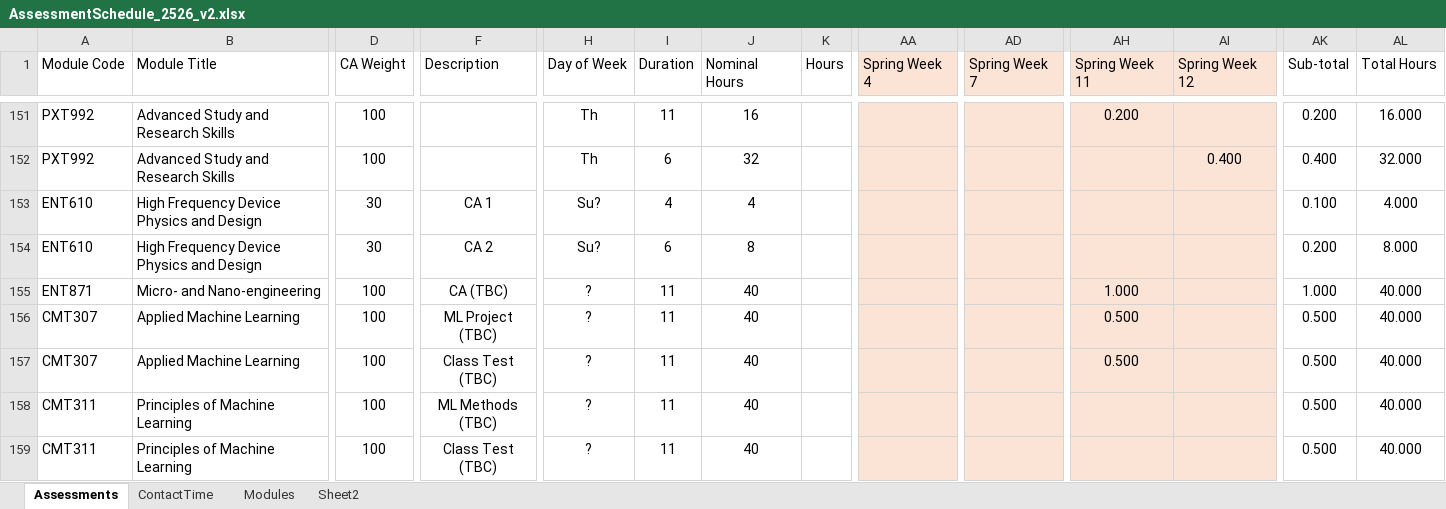
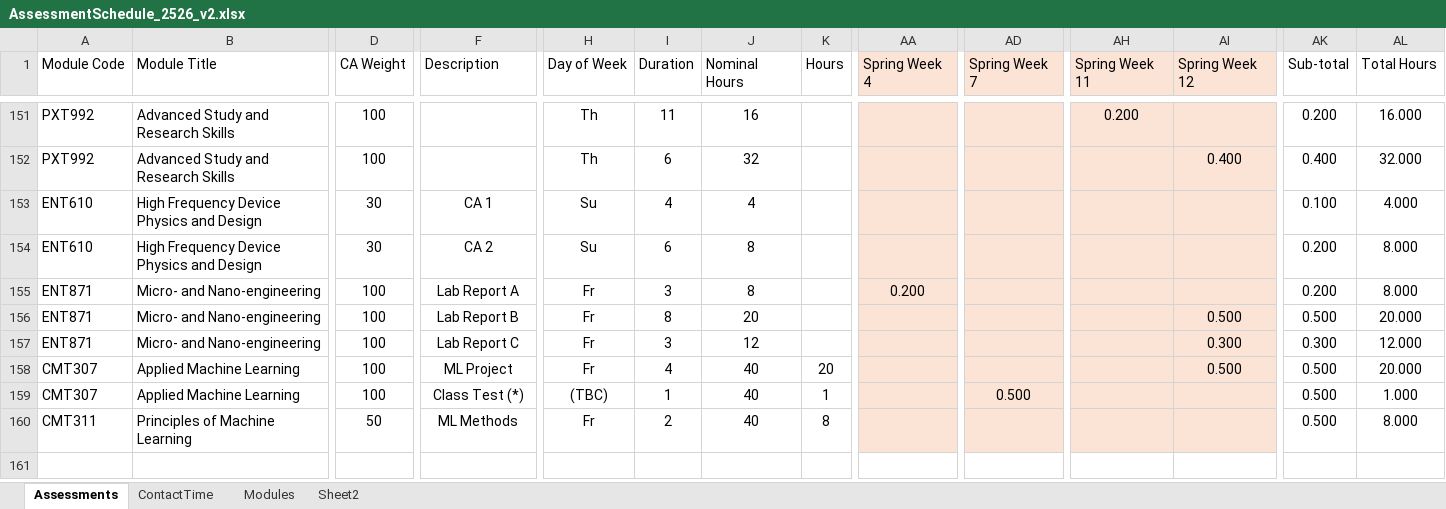
Before and after one commit to chrisnorth/workload-model, an Excel workbook: AssessmentSchedule_2526_v2.xlsx, sheet Assessments, drawn as a sheet; only a part is shown, gaps mark what is left out; values as stored, in another font and other column widths than the file's, no borders; table styles not drawn; removed rows and columns are numbered as before the commit, all else as after; rows hold the shown columns only; the diff covers the shown part only; the diff names each change by its address in the sheet, - before the commit and + after, or states it on an @@ line.

Commit message:
edited deadlines to match timetable

```diff
--- a/AssessmentSchedule_2526_v2.xlsx (sheet Assessments)
+++ b/AssessmentSchedule_2526_v2.xlsx (sheet Assessments)
-H153:H154 (Day of Week): Su?
+H153:H154 (Day of Week): Su
-F155 (Description): CA (TBC)
+F155 (Description): Lab Report A
-H155 (Day of Week): ?
+H155 (Day of Week): Fr
-I155 (Duration): 11
+I155 (Duration): 3
-J155 (Nominal Hours): 40
+J155 (Nominal Hours): 8
-AA155 (Spring Week 4): (empty)
+AA155 (Spring Week 4): 0.200
-AH155 (Spring Week 11): 1.000
+AH155 (Spring Week 11): (empty)
-AK155 (Sub-total): 1.000
+AK155 (Sub-total): 0.200
-AL155 (Total Hours): 40.000
+AL155 (Total Hours): 8.000
+row 156: ENT871 | Micro- and Nano-engineering | 100 | Lab Report B | Fr | 8 | 20 |  |  |  |  | 0.500 | 0.500 | 20.000
+row 157: ENT871 | Micro- and Nano-engineering | 100 | Lab Report C | Fr | 3 | 12 |  |  |  |  | 0.300 | 0.300 | 12.000
-F158 (Description): ML Project (TBC)
+F158 (Description): ML Project
-H158 (Day of Week): ?
+H158 (Day of Week): Fr
-I158 (Duration): 11
+I158 (Duration): 4
-K158 (Hours): (empty)
+K158 (Hours): 20
-AH158:AH159 (Spring Week 11): 0.500
+AH158:AH159 (Spring Week 11): (empty)
-AI158 (Spring Week 12): (empty)
+AI158 (Spring Week 12): 0.500
-AL158 (Total Hours): 40.000
+AL158 (Total Hours): 20.000
-F159 (Description): Class Test (TBC)
+F159 (Description): Class Test (*)
-H159 (Day of Week): ?
+H159 (Day of Week): (TBC)
-I159 (Duration): 11
+I159 (Duration): 1
-K159 (Hours): (empty)
+K159 (Hours): 1
-AD159 (Spring Week 7): (empty)
+AD159 (Spring Week 7): 0.500
-AL159 (Total Hours): 40.000
+AL159 (Total Hours): 1.000
-D160 (CA Weight): 100
+D160 (CA Weight): 50
-F160 (Description): ML Methods (TBC)
+F160 (Description): ML Methods
-H160 (Day of Week): ?
+H160 (Day of Week): Fr
-I160 (Duration): 11
+I160 (Duration): 2
-K160 (Hours): (empty)
+K160 (Hours): 8
-AL160 (Total Hours): 40.000
+AL160 (Total Hours): 8.000
-row 159: CMT311 | Principles of Machine Learning | 100 | Class Test (TBC) | ? | 11 | 40 |  |  |  |  |  | 0.500 | 40.000
```
Also changed, not shown: 83 edited cells elsewhere in this sheet, sheet Modules.
